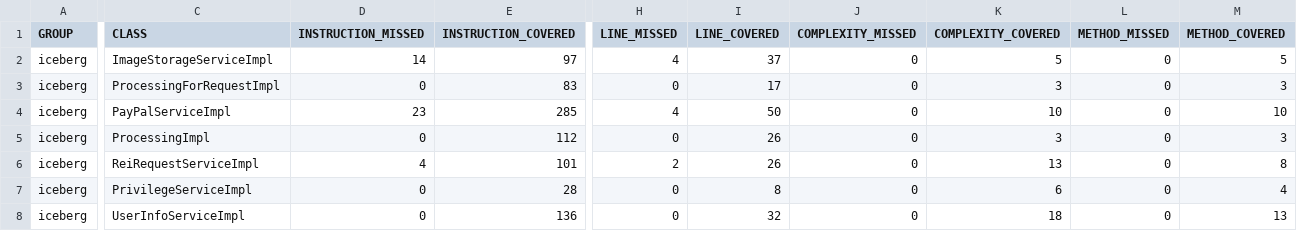
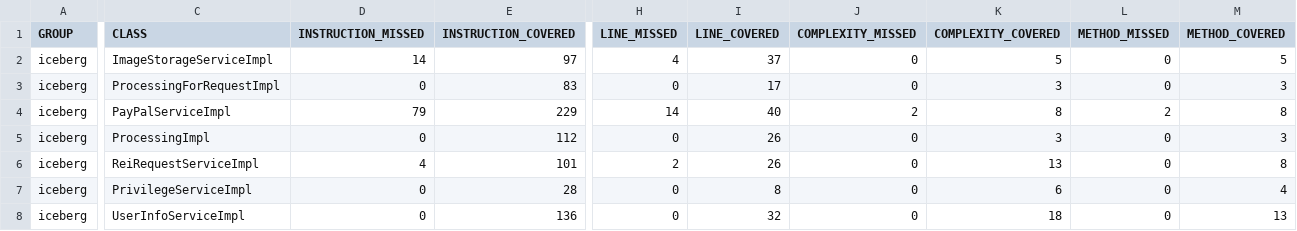
Before and after one commit to JackSnowWolf/Iceberg, a CSV file: report/jacoco/jacoco.csv, drawn as a sheet; only a part is shown, gaps mark what is left out; the diff names each change by its address in the sheet, - before the commit and + after, or states it on an @@ line.

```diff
--- a/report/jacoco/jacoco.csv
+++ b/report/jacoco/jacoco.csv
-D4 (INSTRUCTION_MISSED): 23
+D4 (INSTRUCTION_MISSED): 79
-E4 (INSTRUCTION_COVERED): 285
+E4 (INSTRUCTION_COVERED): 229
-H4 (LINE_MISSED): 4
+H4 (LINE_MISSED): 14
-I4 (LINE_COVERED): 50
+I4 (LINE_COVERED): 40
-J4 (COMPLEXITY_MISSED): 0
+J4 (COMPLEXITY_MISSED): 2
-K4 (COMPLEXITY_COVERED): 10
+K4 (COMPLEXITY_COVERED): 8
-L4 (METHOD_MISSED): 0
+L4 (METHOD_MISSED): 2
-M4 (METHOD_COVERED): 10
+M4 (METHOD_COVERED): 8
```
Also changed, not shown: 21 other files.
